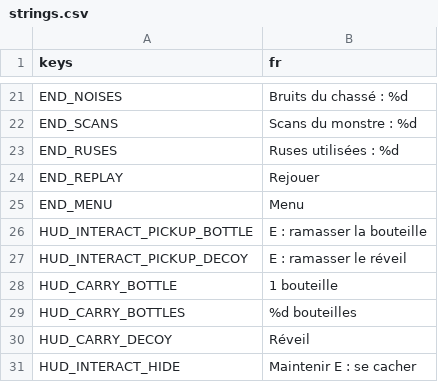
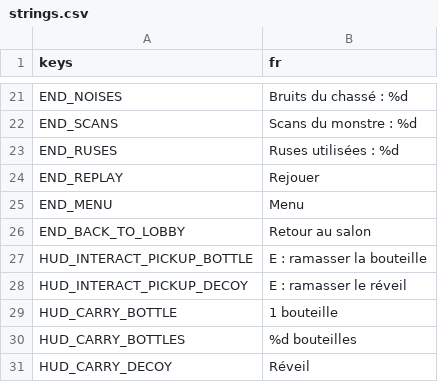
Before and after one commit to retardAFK/echo, a CSV file: game/i18n/strings.csv, drawn as a sheet; only a part is shown, gaps mark what is left out; the shorter side is filled out with more unchanged rows.

```diff
--- a/game/i18n/strings.csv
+++ b/game/i18n/strings.csv
@@ -25,2 +25,3 @@ END_REPLAY,Rejouer
 END_MENU,Menu
+END_BACK_TO_LOBBY,Retour au salon
 HUD_INTERACT_PICKUP_BOTTLE,E : ramasser la bouteille
```
Also changed, not shown: 28 other files.
